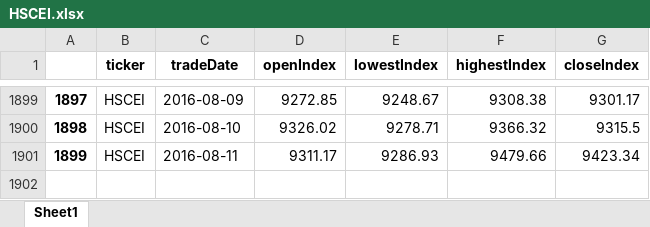
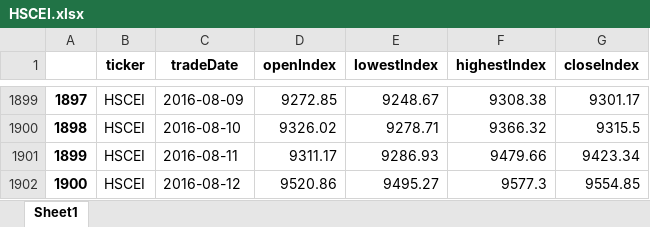
Before and after one commit to cheatm/StockProject, an Excel workbook: HSCEI.xlsx, sheet Sheet1, drawn as a sheet; only a part is shown, gaps mark what is left out; values as stored, in another font and other column widths than the file's, no borders; the diff names each change by its address in the sheet, - before the commit and + after, or states it on an @@ line.

```diff
--- a/HSCEI.xlsx (sheet Sheet1)
+++ b/HSCEI.xlsx (sheet Sheet1)
+row 1902: 1900 | HSCEI | 2016-08-12 | 9520.86 | 9495.27 | 9577.3 | 9554.85
```
Also changed, not shown: HSC.xlsx, HSCCI.xlsx, 6 other files.
